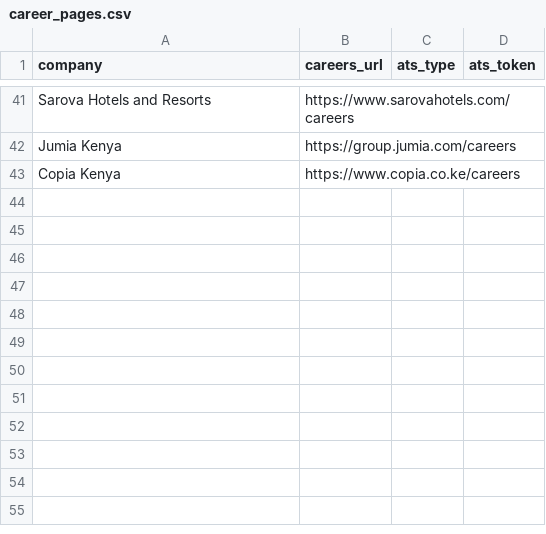
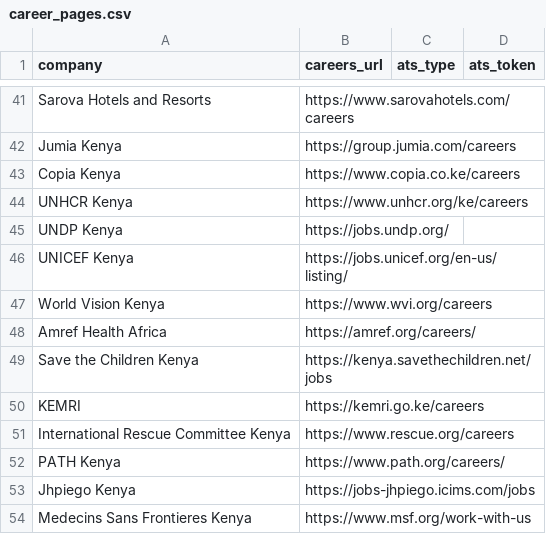
Before and after one commit to ngugi-cloud/BridgeRadar, a CSV file: config/career_pages.csv, drawn as a sheet; only a part is shown, gaps mark what is left out; the diff names each change by its address in the sheet, - before the commit and + after, or states it on an @@ line.

```diff
--- a/config/career_pages.csv
+++ b/config/career_pages.csv
+row 44: UNHCR Kenya | https://www.unhcr.org/ke/careers
+row 45: UNDP Kenya | https://jobs.undp.org/
+row 46: UNICEF Kenya | https://jobs.unicef.org/en-us/listing/
+row 47: World Vision Kenya | https://www.wvi.org/careers
+row 48: Amref Health Africa | https://amref.org/careers/
+row 49: Save the Children Kenya | https://kenya.savethechildren.net/jobs
+row 50: KEMRI | https://kemri.go.ke/careers
+row 51: International Rescue Committee Kenya | https://www.rescue.org/careers
+row 52: PATH Kenya | https://www.path.org/careers/
+row 53: Jhpiego Kenya | https://jobs-jhpiego.icims.com/jobs
+row 54: Medecins Sans Frontieres Kenya | https://www.msf.org/work-with-us
```
Also changed, not shown: 3 other files.
